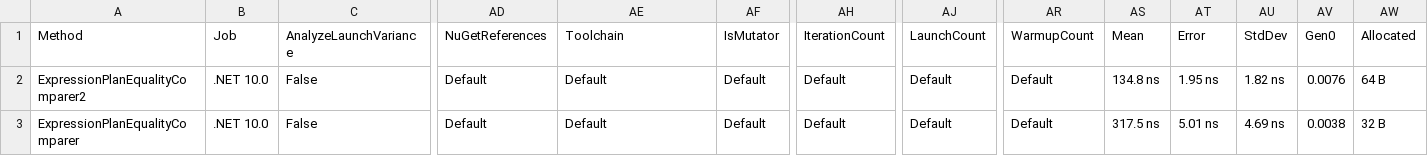
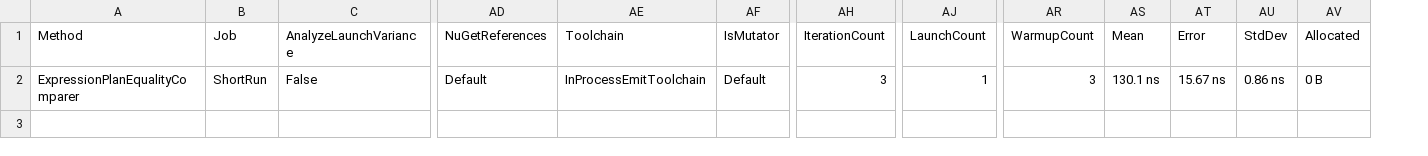
Before and after one commit to AlexeyShirshov/nextorm, a CSV file: BenchmarkDotNet.Artifacts/results/nextorm.benchmark.BenchmarkQueryCommand-report.csv, drawn as a sheet; only a part is shown, gaps mark what is left out; removed rows and columns are numbered as before the commit, all else as after; rows hold the shown columns only; the diff names each change by its address in the sheet, - before the commit and + after, or states it on an @@ line.

```diff
--- a/BenchmarkDotNet.Artifacts/results/nextorm.benchmark.BenchmarkQueryCommand-report.csv
+++ b/BenchmarkDotNet.Artifacts/results/nextorm.benchmark.BenchmarkQueryCommand-report.csv
-column AV (Gen0), row 3: 0.0038
-row 2: ExpressionPlanEqualityComparer2 | .NET 10.0 | False | Default | Default | Default | Default | Default | Default | 134.8 ns | 1.95 ns | 1.82 ns | 0.0076 | 64 B
-B2 (Job): .NET 10.0
+B2 (Job): ShortRun
-AE2 (Toolchain): Default
+AE2 (Toolchain): InProcessEmitToolchain
-AH2 (IterationCount): Default
+AH2 (IterationCount): 3
-AJ2 (LaunchCount): Default
+AJ2 (LaunchCount): 1
-AR2 (WarmupCount): Default
+AR2 (WarmupCount): 3
-AS2 (Mean): 317.5 ns
+AS2 (Mean): 130.1 ns
-AT2 (Error): 5.01 ns
+AT2 (Error): 15.67 ns
-AU2 (StdDev): 4.69 ns
+AU2 (StdDev): 0.86 ns
-AV2 (Allocated): 32 B
+AV2 (Allocated): 0 B
```
Also changed, not shown: BenchmarkDotNet.Artifacts/results/nextorm.benchmark.SqliteBenchmarkAny-report.csv, BenchmarkDotNet.Artifacts/results/nextorm.benchmark.SqliteBenchmarkCachedPlan-report.csv, 51 other files.
